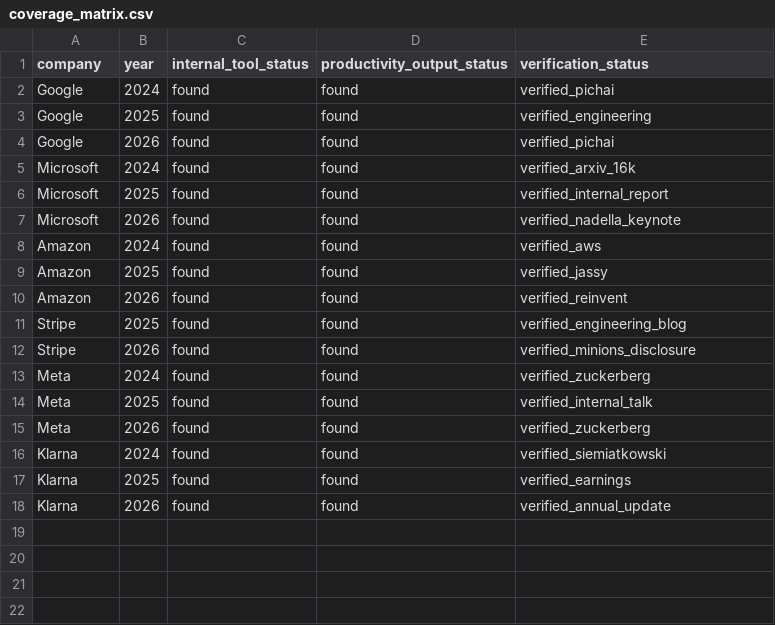
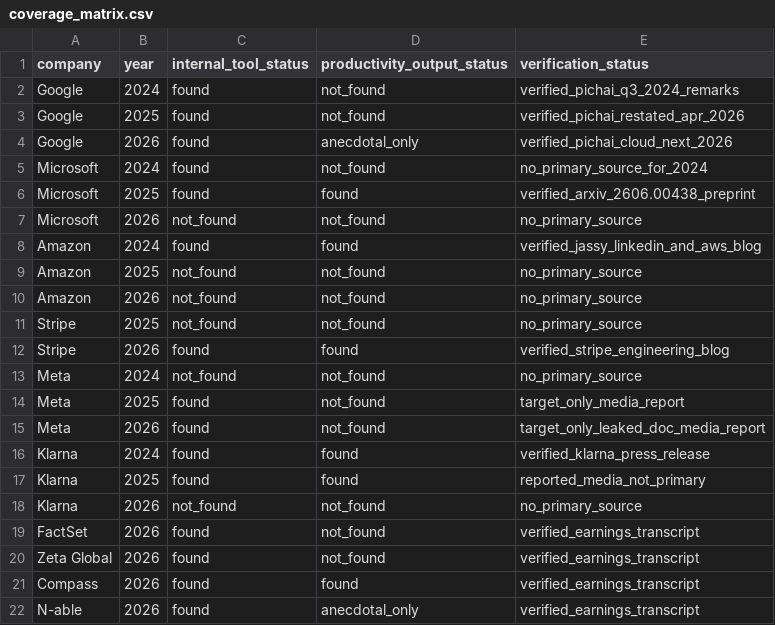
Before and after one commit to SujalPradhan/Tokenomy-Analysis, a CSV file: token-cost-faang/data/coverage_matrix.csv, drawn as a sheet; only a part is shown; the diff covers the shown part only.

```diff
--- a/token-cost-faang/data/coverage_matrix.csv
+++ b/token-cost-faang/data/coverage_matrix.csv
@@ -1,18 +1,22 @@
 company,year,internal_tool_status,productivity_output_status,verification_status
-Google,2024,found,found,verified_pichai
-Google,2025,found,found,verified_engineering
-Google,2026,found,found,verified_pichai
-Microsoft,2024,found,found,verified_arxiv_16k
-Microsoft,2025,found,found,verified_internal_report
-Microsoft,2026,found,found,verified_nadella_keynote
-Amazon,2024,found,found,verified_aws
-Amazon,2025,found,found,verified_jassy
-Amazon,2026,found,found,verified_reinvent
-Stripe,2025,found,found,verified_engineering_blog
-Stripe,2026,found,found,verified_minions_disclosure
-Meta,2024,found,found,verified_zuckerberg
-Meta,2025,found,found,verified_internal_talk
-Meta,2026,found,found,verified_zuckerberg
-Klarna,2024,found,found,verified_siemiatkowski
-Klarna,2025,found,found,verified_earnings
-Klarna,2026,found,found,verified_annual_update
+Google,2024,found,not_found,verified_pichai_q3_2024_remarks
+Google,2025,found,not_found,verified_pichai_restated_apr_2026
+Google,2026,found,anecdotal_only,verified_pichai_cloud_next_2026
+Microsoft,2024,found,not_found,no_primary_source_for_2024
+Microsoft,2025,found,found,verified_arxiv_2606.00438_preprint
+Microsoft,2026,not_found,not_found,no_primary_source
+Amazon,2024,found,found,verified_jassy_linkedin_and_aws_blog
+Amazon,2025,not_found,not_found,no_primary_source
+Amazon,2026,not_found,not_found,no_primary_source
+Stripe,2025,not_found,not_found,no_primary_source
+Stripe,2026,found,found,verified_stripe_engineering_blog
+Meta,2024,not_found,not_found,no_primary_source
+Meta,2025,found,not_found,target_only_media_report
+Meta,2026,found,not_found,target_only_leaked_doc_media_report
+Klarna,2024,found,found,verified_klarna_press_release
+Klarna,2025,found,found,reported_media_not_primary
+Klarna,2026,not_found,not_found,no_primary_source
+FactSet,2026,found,not_found,verified_earnings_transcript
+Zeta Global,2026,found,not_found,verified_earnings_transcript
+Compass,2026,found,found,verified_earnings_transcript
+N-able,2026,found,anecdotal_only,verified_earnings_transcript
```
Also changed, not shown: 7 added rows elsewhere in this file, token-cost-faang/data/assumptions.csv, token-cost-faang/data/calc_outputs.csv, 8 other files.
